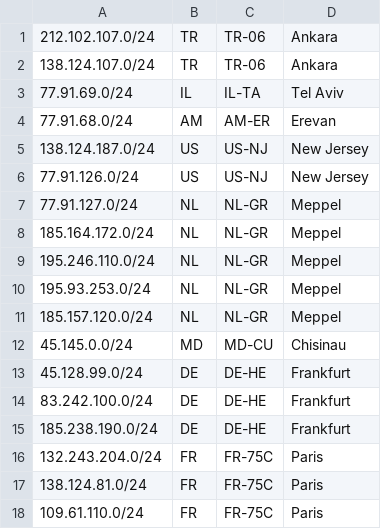
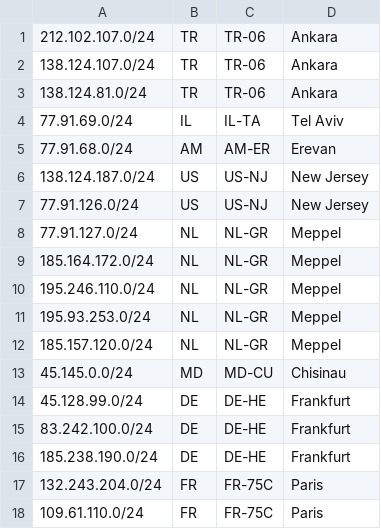
Before and after one commit to 365hosting/geofeed, a CSV file: geofeed.csv, drawn as a sheet.

Commit message:
Update geofeed.csv

```diff
--- a/geofeed.csv
+++ b/geofeed.csv
@@ -2,2 +2,3 @@
 138.124.107.0/24,TR,TR-06,Ankara,,
+138.124.81.0/24,TR,TR-06,Ankara,,
 77.91.69.0/24,IL,IL-TA,Tel Aviv,,
@@ -16,3 +17,2 @@
 132.243.204.0/24,FR,FR-75C,Paris,,
-138.124.81.0/24,FR,FR-75C,Paris,,
 109.61.110.0/24,FR,FR-75C,Paris,,
```
